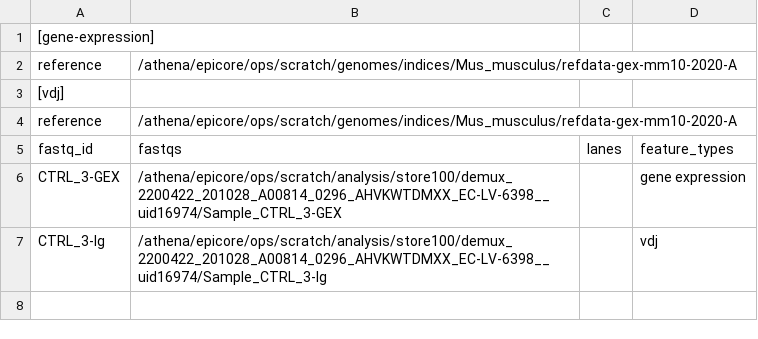
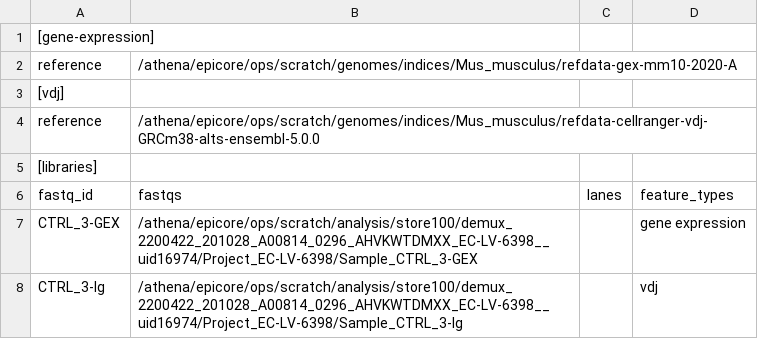
Before and after one commit to wcm-epicore-internship/cellranger_multi_pipeline, a CSV file: csvs/cellranger_multi_config_CTRL_3-GEX_CTRL_3-Ig.csv, drawn as a sheet.

```diff
--- a/csvs/cellranger_multi_config_CTRL_3-GEX_CTRL_3-Ig.csv
+++ b/csvs/cellranger_multi_config_CTRL_3-GEX_CTRL_3-Ig.csv
@@ -3,5 +3,6 @@ reference,/athena/epicore/ops/scratch/genomes/indices/Mus_musculus/refdata-gex-m
 [vdj],,,
-reference,/athena/epicore/ops/scratch/genomes/indices/Mus_musculus/refdata-gex-mm10-2020-A,,
+reference,/athena/epicore/ops/scratch/genomes/indices/Mus_musculus/refdata-cellranger-vdj-GRCm38-alts-ensembl-5.0.0,,
+[libraries],,,
 fastq_id,fastqs,lanes,feature_types
-CTRL_3-GEX,/athena/epicore/ops/scratch/analysis/store100/demux_2200422_201028_A00814_0296_AHVKWTDMXX_EC-LV-6398__uid16974/Sample_CTRL_3-GEX, ,gene expression
-CTRL_3-Ig,/athena/epicore/ops/scratch/analysis/store100/demux_2200422_201028_A00814_0296_AHVKWTDMXX_EC-LV-6398__uid16974/Sample_CTRL_3-Ig, ,vdj
+CTRL_3-GEX,/athena/epicore/ops/scratch/analysis/store100/demux_2200422_201028_A00814_0296_AHVKWTDMXX_EC-LV-6398__uid16974/Project_EC-LV-6398/Sample_CTRL_3-GEX, ,gene expression
+CTRL_3-Ig,/athena/epicore/ops/scratch/analysis/store100/demux_2200422_201028_A00814_0296_AHVKWTDMXX_EC-LV-6398__uid16974/Project_EC-LV-6398/Sample_CTRL_3-Ig, ,vdj
```
Also changed, not shown: csvs/cellranger_multi_config_CTRL_1-GEX_CTRL_1-Ig.csv, csvs/cellranger_multi_config_CTRL_2-GEX_CTRL_2-Ig.csv, 4 other files.
